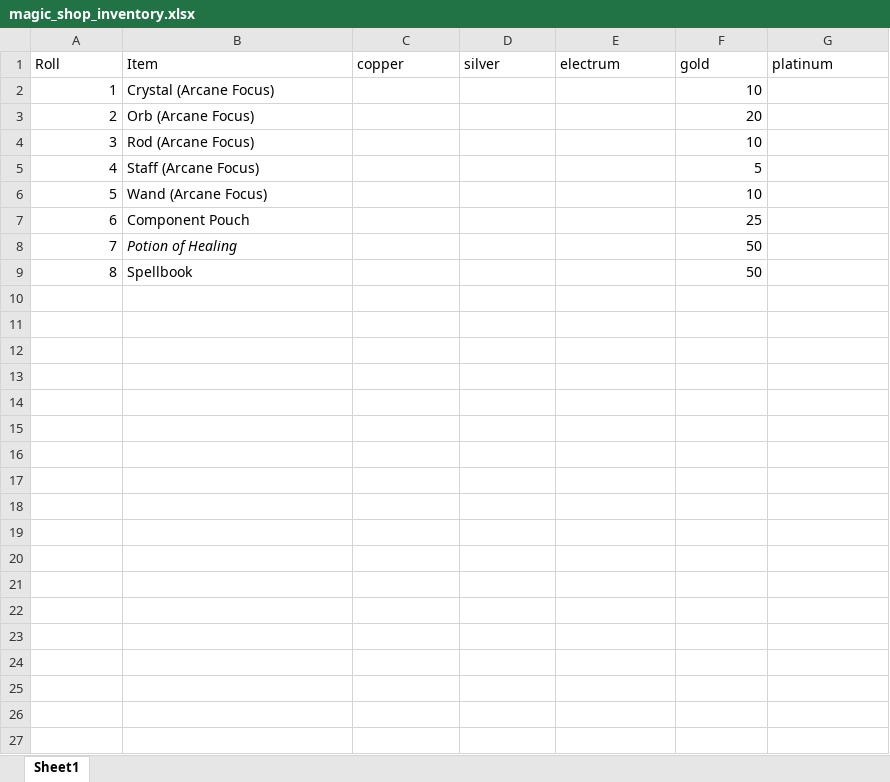
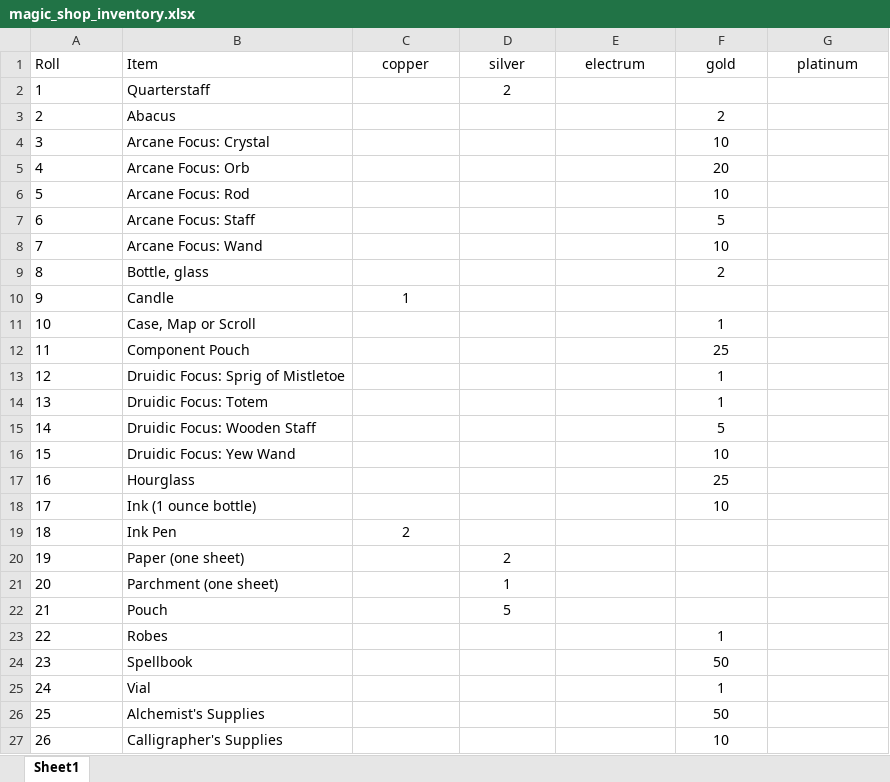
Before and after one commit to darthrick0/dnd_random_generation_tools, an Excel workbook: vendors/magic_shop_inventory.xlsx, sheet Sheet1, drawn as a sheet; only a part is shown; values as stored, in another font and other column widths than the file's, no borders; removed rows and columns are numbered as before the commit, all else as after; the diff covers the shown part only; the diff names each change by its address in the sheet, - before the commit and + after, or states it on an @@ line.

```diff
--- a/vendors/magic_shop_inventory.xlsx (sheet Sheet1)
+++ b/vendors/magic_shop_inventory.xlsx (sheet Sheet1)
-C1:G1 alignment: left
+C1:G1 alignment: center
+row 2: 1 | Quarterstaff |  | 2
+row 3: 2 | Abacus |  |  |  | 2
@@ column A (Roll) renumbered between rows 4 and 24 @@
-A4:A8 alignment: right
+A4:A8 alignment: left
-B4 (Item): Crystal (Arcane Focus)
+B4 (Item): Arcane Focus: Crystal
-F4:F8 alignment: right
+F4:F8 alignment: center
-B5 (Item): Orb (Arcane Focus)
+B5 (Item): Arcane Focus: Orb
-B6 (Item): Rod (Arcane Focus)
+B6 (Item): Arcane Focus: Rod
-B7 (Item): Staff (Arcane Focus)
+B7 (Item): Arcane Focus: Staff
-B8 (Item): Wand (Arcane Focus)
+B8 (Item): Arcane Focus: Wand
+row 9: 8 | Bottle, glass |  |  |  | 2
+row 10: 9 | Candle | 1
+row 11: 10 | Case, Map or Scroll |  |  |  | 1
-A12 alignment: right
+A12 alignment: left
-F12 alignment: right
+F12 alignment: center
-row 8: 7 | Potion of Healing |  |  |  | 50
+row 13: 12 | Druidic Focus: Sprig of Mistletoe |  |  |  | 1
+row 14: 13 | Druidic Focus: Totem |  |  |  | 1
+row 15: 14 | Druidic Focus: Wooden Staff |  |  |  | 5
+row 16: 15 | Druidic Focus: Yew Wand |  |  |  | 10
+row 17: 16 | Hourglass |  |  |  | 25
+row 18: 17 | Ink (1 ounce bottle) |  |  |  | 10
+row 19: 18 | Ink Pen | 2
+row 20: 19 | Paper (one sheet) |  | 2
+row 21: 20 | Parchment (one sheet) |  | 1
+row 22: 21 | Pouch |  | 5
+row 23: 22 | Robes |  |  |  | 1
-A24 alignment: right
+A24 alignment: left
-F24 alignment: right
+F24 alignment: center
+row 25: 24 | Vial |  |  |  | 1
+row 26: 25 | Alchemist's Supplies |  |  |  | 50
+row 27: 26 | Calligrapher's Supplies |  |  |  | 10
```
Also changed, not shown: 8 added rows elsewhere in this sheet, individual_items.xlsx, 14 other files.
